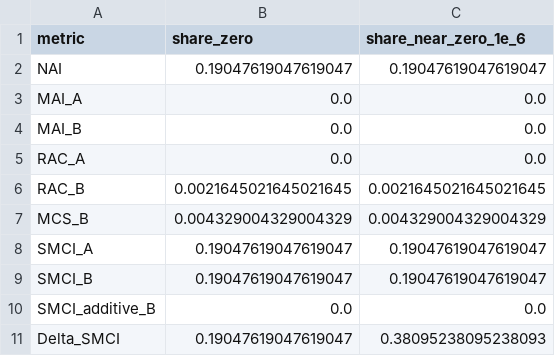
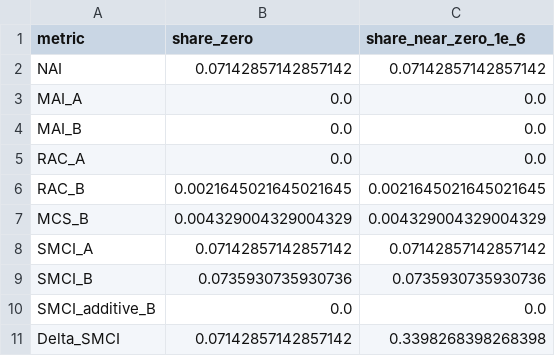
Before and after one commit to Cuki2910/mobility_capability_study, a CSV file: outputs/validation/zero_inflation_summary.csv, drawn as a sheet.

```diff
--- a/outputs/validation/zero_inflation_summary.csv
+++ b/outputs/validation/zero_inflation_summary.csv
@@ -1,3 +1,3 @@
 metric,share_zero,share_near_zero_1e_6
-NAI,0.19047619047619047,0.19047619047619047
+NAI,0.07142857142857142,0.07142857142857142
 MAI_A,0.0,0.0
@@ -7,5 +7,5 @@ RAC_B,0.0021645021645021645,0.0021645021645021645
 MCS_B,0.004329004329004329,0.004329004329004329
-SMCI_A,0.19047619047619047,0.19047619047619047
-SMCI_B,0.19047619047619047,0.19047619047619047
+SMCI_A,0.07142857142857142,0.07142857142857142
+SMCI_B,0.0735930735930736,0.0735930735930736
 SMCI_additive_B,0.0,0.0
-Delta_SMCI,0.19047619047619047,0.38095238095238093
+Delta_SMCI,0.07142857142857142,0.3398268398268398
```
Also changed, not shown: outputs/validation/metric_distribution_summary.csv, outputs/validation/metric_variant_audit.csv, 26 other files.
